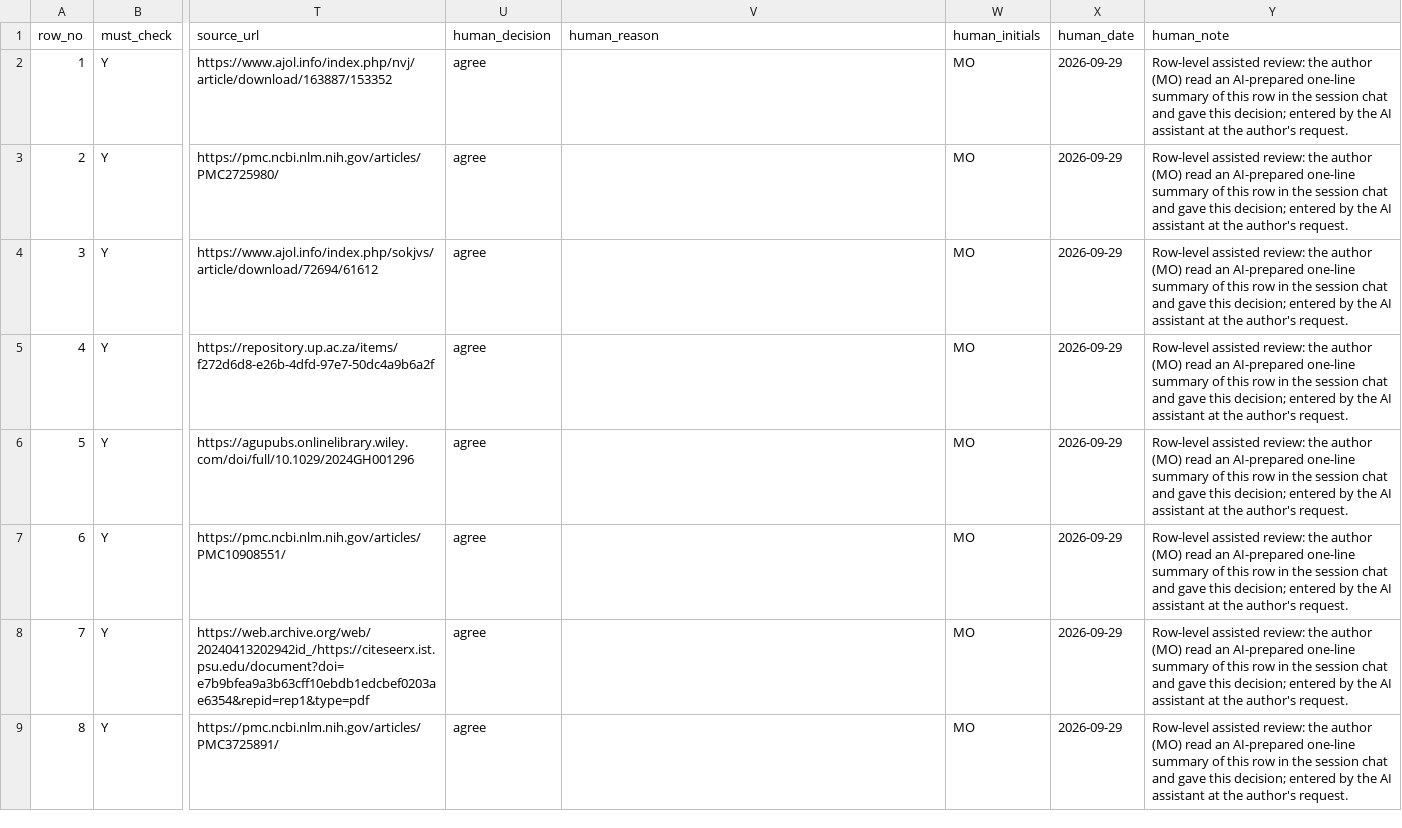
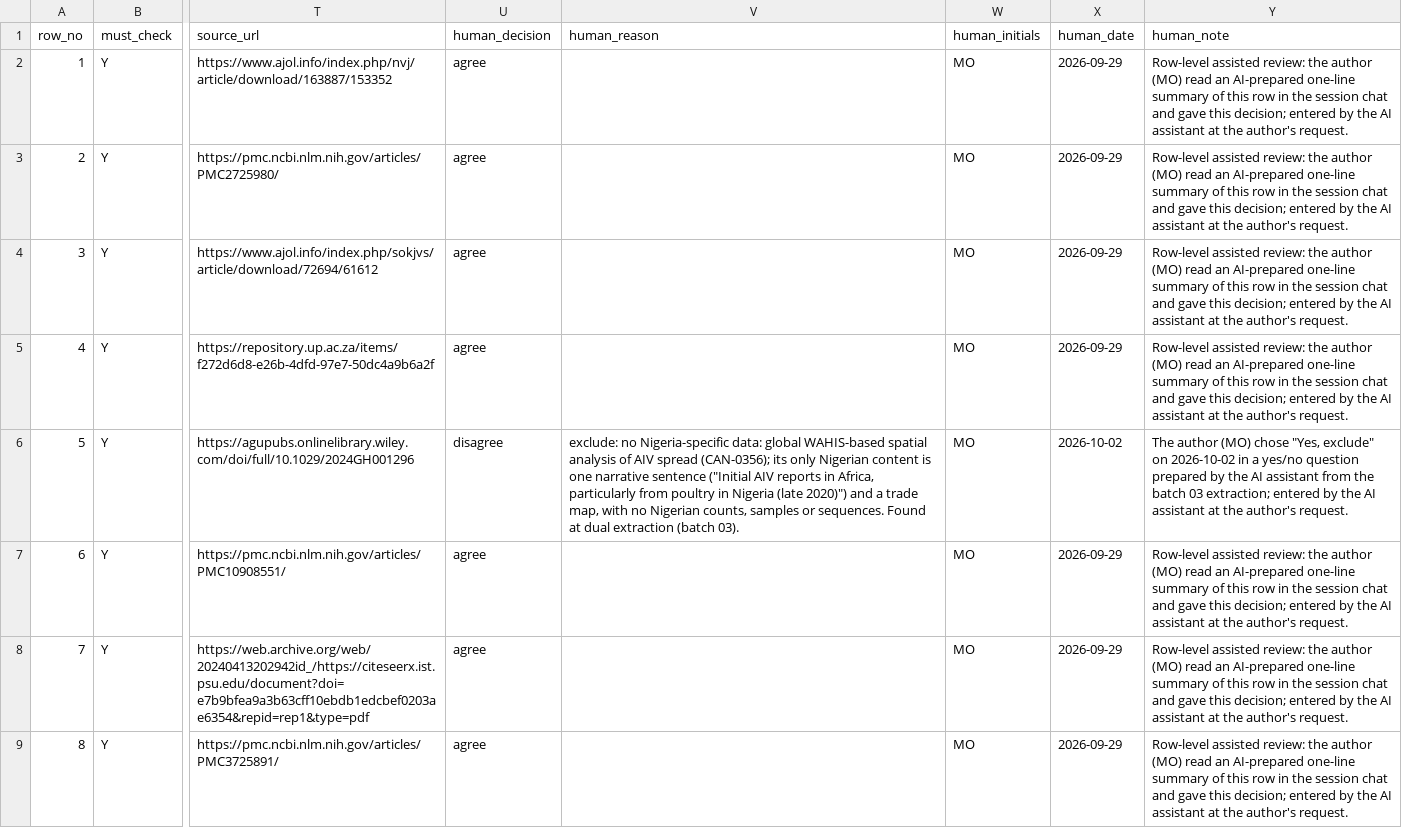
Before and after one commit to batestguy/avian-influenza-nigeria-systematic-review, a CSV file: Workbench/58_HUMAN_VERIFICATION.csv, drawn as a sheet; only a part is shown, gaps mark what is left out; the diff names each change by its address in the sheet, - before the commit and + after, or states it on an @@ line.

```diff
--- a/Workbench/58_HUMAN_VERIFICATION.csv
+++ b/Workbench/58_HUMAN_VERIFICATION.csv
-U6 (human_decision): agree
+U6 (human_decision): disagree
-V6 (human_reason): (empty)
+V6 (human_reason): exclude: no Nigeria-specific data: global WAHIS-based spatial analysis of AIV spread (CAN-0356); its only Nigerian content is one narrative sentence ("Initial AIV reports in Africa, particularly from poultry in Nigeria (late 2020)") and a trade map, with no Nigerian counts, samples or sequences. Found at dual extraction (batch 03).
-X6 (human_date): 2026-09-29
+X6 (human_date): 2026-10-02
-Y6 (human_note): Row-level assisted review: the author (MO) read an AI-prepared one-line summary of this row in the session chat and gave this decision; entered by…
+Y6 (human_note): The author (MO) chose "Yes, exclude" on 2026-10-02 in a yes/no question prepared by the AI assistant from the batch 03 extraction; entered by…
```
Also changed, not shown: 5 other files.
